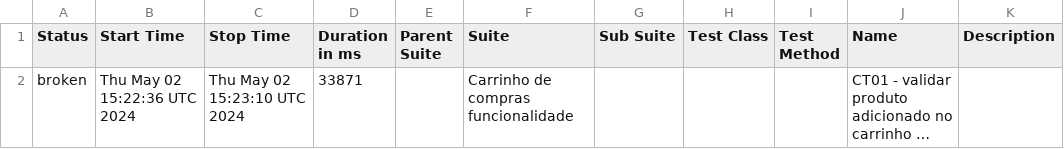
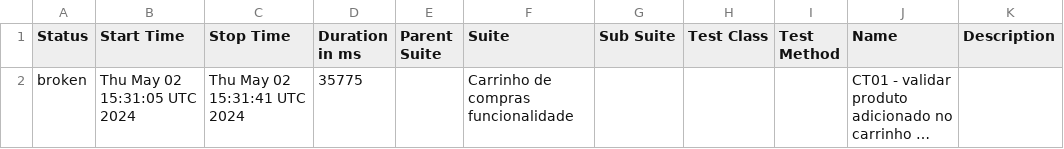
Before and after one commit to reinaldorossetti/cypress-typescript-allure-report, a CSV file: allure-report/data/suites.csv, drawn as a sheet; long unchanged cells end in …; the diff names each change by its address in the sheet, - before the commit and + after, or states it on an @@ line.

```diff
--- a/allure-report/data/suites.csv
+++ b/allure-report/data/suites.csv
-B2 (Start Time): Thu May 02 15:22:36 UTC 2024
+B2 (Start Time): Thu May 02 15:31:05 UTC 2024
-C2 (Stop Time): Thu May 02 15:23:10 UTC 2024
+C2 (Stop Time): Thu May 02 15:31:41 UTC 2024
-D2 (Duration in ms): 33871
+D2 (Duration in ms): 35775
```
Also changed, not shown: 25 other files.
